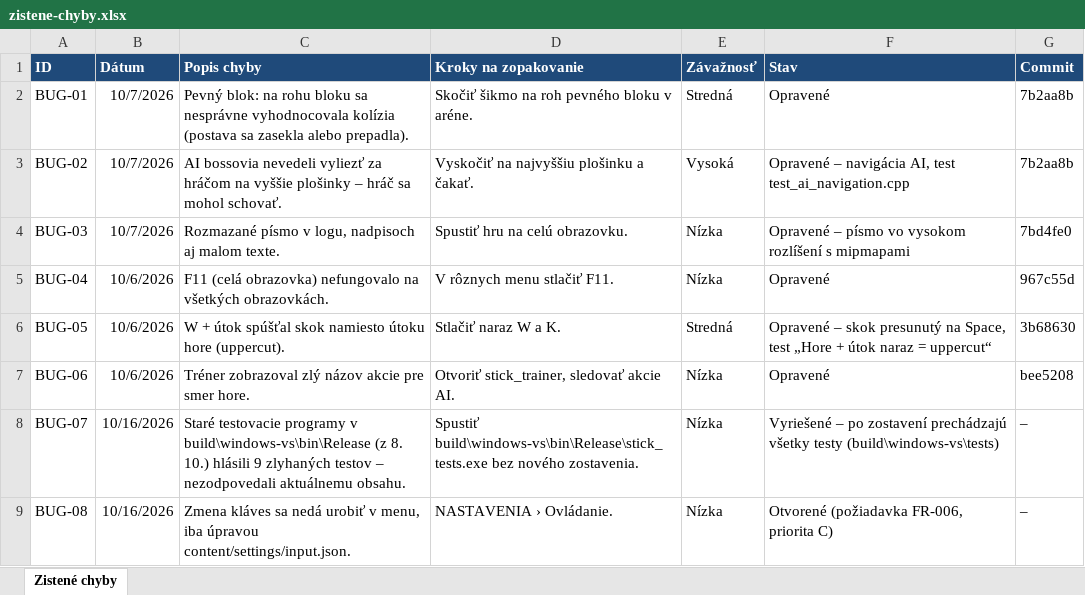
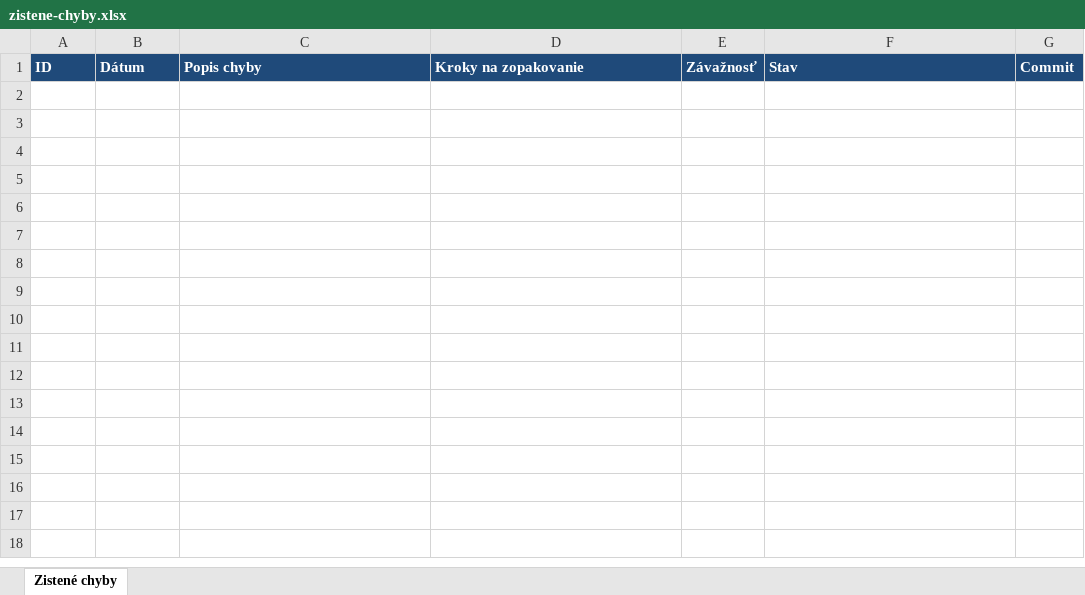
Before and after one commit to Baca-Z-Lesa/Stickops, an Excel workbook: 05_Testovanie/zistene-chyby.xlsx, sheet Zistené chyby, drawn as a sheet; values as stored, in another font and other column widths than the file's, no borders; the diff names each change by its address in the sheet, - before the commit and + after, or states it on an @@ line.

```diff
--- a/05_Testovanie/zistene-chyby.xlsx (sheet Zistené chyby)
+++ b/05_Testovanie/zistene-chyby.xlsx (sheet Zistené chyby)
-row 2: BUG-01 | 10/7/2026 | Pevný blok: na rohu bloku sa nesprávne vyhodnocovala kolízia (postava sa zasekla alebo prepadla). | Skočiť šikmo na roh pevného bloku v aréne. | Stredná | Opravené | 7b2aa8b
-row 3: BUG-02 | 10/7/2026 | AI bossovia nevedeli vyliezť za hráčom na vyššie plošinky – hráč sa mohol schovať. | Vyskočiť na najvyššiu plošinku a čakať. | Vysoká | Opravené – navigácia AI, test test_ai_navigation.cpp | 7b2aa8b
-row 4: BUG-03 | 10/7/2026 | Rozmazané písmo v logu, nadpisoch aj malom texte. | Spustiť hru na celú obrazovku. | Nízka | Opravené – písmo vo vysokom rozlíšení s mipmapami | 7bd4fe0
-row 5: BUG-04 | 10/6/2026 | F11 (celá obrazovka) nefungovalo na všetkých obrazovkách. | V rôznych menu stlačiť F11. | Nízka | Opravené | 967c55d
-row 6: BUG-05 | 10/6/2026 | W + útok spúšťal skok namiesto útoku hore (uppercut). | Stlačiť naraz W a K. | Stredná | Opravené – skok presunutý na Space, test „Hore + útok naraz = uppercut“ | 3b68630
-row 7: BUG-06 | 10/6/2026 | Tréner zobrazoval zlý názov akcie pre smer hore. | Otvoriť stick_trainer, sledovať akcie AI. | Nízka | Opravené | bee5208
-row 8: BUG-07 | 10/16/2026 | Staré testovacie programy v build\windows-vs\bin\Release (z 8. 10.) hlásili 9 zlyhaných testov – nezodpovedali aktuálnemu obsahu. | Spustiť build\windows-vs\bin\Release\stick_tests.exe bez nového zostavenia. | Nízka | Vyriešené – po zostavení prechádzajú všetky testy (build\windows-vs\tests) | –
-row 9: BUG-08 | 10/16/2026 | Zmena kláves sa nedá urobiť v menu, iba úpravou content/settings/input.json. | NASTAVENIA › Ovládanie. | Nízka | Otvorené (požiadavka FR-006, priorita C) | –
```
Also changed, not shown: 01_Poziadavky/funkcionalne-poziadavky.xlsx, 01_Poziadavky/nefunkcionalne-poziadavky.xlsx, 9 other files.
